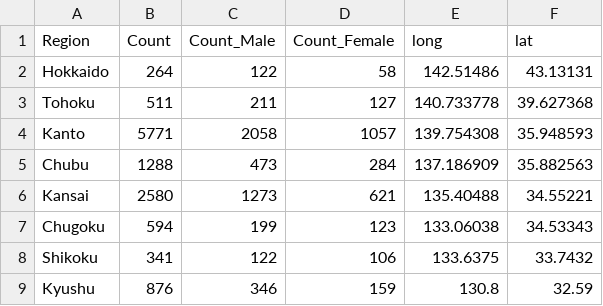
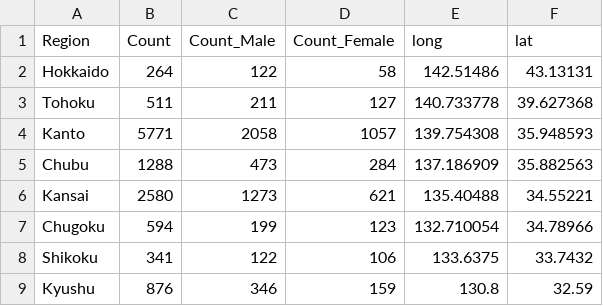
Before and after one commit to courtmok/witch-and-princess, a CSV file: simplified.csv, drawn as a sheet.

Commit message:
Add files via upload

```diff
--- a/simplified.csv
+++ b/simplified.csv
@@ -6,3 +6,3 @@ Chubu,1288,473,284,137.186909,35.882563
 Kansai,2580,1273,621,135.40488,34.55221
-Chugoku,594,199,123,133.06038,34.53343
+Chugoku,594,199,123,132.710054,34.78966
 Shikoku,341,122,106,133.6375,33.7432
```
